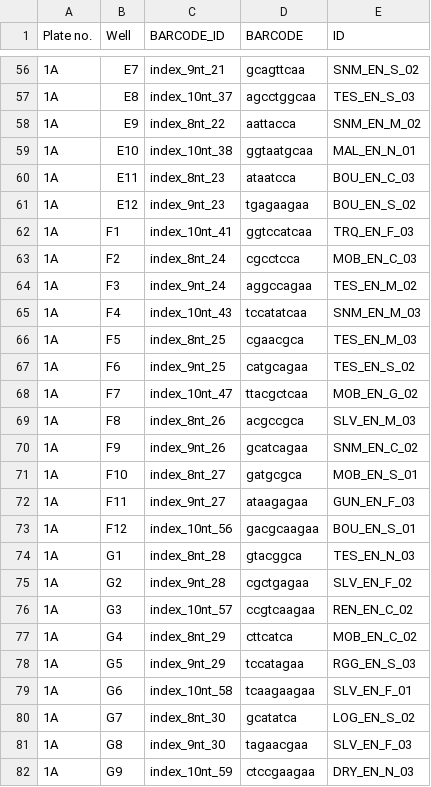
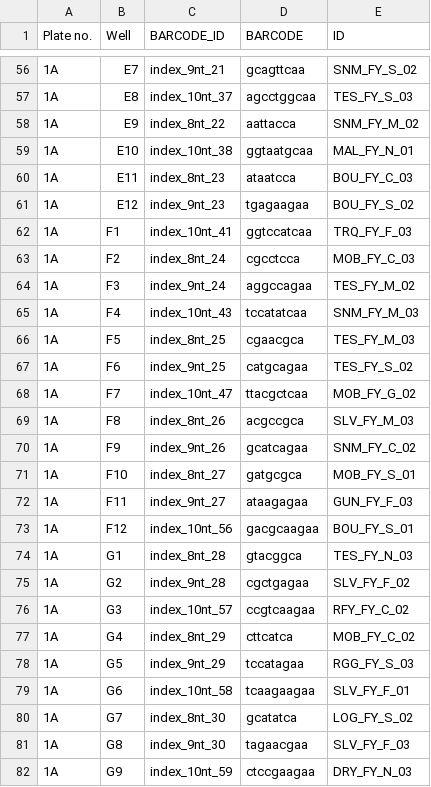
Before and after one commit to tparchman/martinson_ERNA, a CSV file: barcode_info_2018_UNM_full.csv, drawn as a sheet; only a part is shown, gaps mark what is left out; the diff covers the shown part only.

```diff
--- a/barcode_info_2018_UNM_full.csv
+++ b/barcode_info_2018_UNM_full.csv
@@ -56,27 +56,27 @@ Plate no.,Well,BARCODE_ID,BARCODE,ID
-1A,E7,index_9nt_21,gcagttcaa,SNM_EN_S_02
-1A,E8,index_10nt_37,agcctggcaa,TES_EN_S_03
-1A,E9,index_8nt_22,aattacca,SNM_EN_M_02
-1A,E10,index_10nt_38,ggtaatgcaa,MAL_EN_N_01
-1A,E11,index_8nt_23,ataatcca,BOU_EN_C_03
-1A,E12,index_9nt_23,tgagaagaa,BOU_EN_S_02
-1A,F1,index_10nt_41,ggtccatcaa,TRQ_EN_F_03
-1A,F2,index_8nt_24,cgcctcca,MOB_EN_C_03
-1A,F3,index_9nt_24,aggccagaa,TES_EN_M_02
-1A,F4,index_10nt_43,tccatatcaa,SNM_EN_M_03
-1A,F5,index_8nt_25,cgaacgca,TES_EN_M_03
-1A,F6,index_9nt_25,catgcagaa,TES_EN_S_02
-1A,F7,index_10nt_47,ttacgctcaa,MOB_EN_G_02
-1A,F8,index_8nt_26,acgccgca,SLV_EN_M_03
-1A,F9,index_9nt_26,gcatcagaa,SNM_EN_C_02
-1A,F10,index_8nt_27,gatgcgca,MOB_EN_S_01
-1A,F11,index_9nt_27,ataagagaa,GUN_EN_F_03
-1A,F12,index_10nt_56,gacgcaagaa,BOU_EN_S_01
-1A,G1,index_8nt_28,gtacggca,TES_EN_N_03
-1A,G2,index_9nt_28,cgctgagaa,SLV_EN_F_02
-1A,G3,index_10nt_57,ccgtcaagaa,REN_EN_C_02
-1A,G4,index_8nt_29,cttcatca,MOB_EN_C_02
-1A,G5,index_9nt_29,tccatagaa,RGG_EN_S_03
-1A,G6,index_10nt_58,tcaagaagaa,SLV_EN_F_01
-1A,G7,index_8nt_30,gcatatca,LOG_EN_S_02
-1A,G8,index_9nt_30,tagaacgaa,SLV_EN_F_03
-1A,G9,index_10nt_59,ctccgaagaa,DRY_EN_N_03
+1A,E7,index_9nt_21,gcagttcaa,SNM_FY_S_02
+1A,E8,index_10nt_37,agcctggcaa,TES_FY_S_03
+1A,E9,index_8nt_22,aattacca,SNM_FY_M_02
+1A,E10,index_10nt_38,ggtaatgcaa,MAL_FY_N_01
+1A,E11,index_8nt_23,ataatcca,BOU_FY_C_03
+1A,E12,index_9nt_23,tgagaagaa,BOU_FY_S_02
+1A,F1,index_10nt_41,ggtccatcaa,TRQ_FY_F_03
+1A,F2,index_8nt_24,cgcctcca,MOB_FY_C_03
+1A,F3,index_9nt_24,aggccagaa,TES_FY_M_02
+1A,F4,index_10nt_43,tccatatcaa,SNM_FY_M_03
+1A,F5,index_8nt_25,cgaacgca,TES_FY_M_03
+1A,F6,index_9nt_25,catgcagaa,TES_FY_S_02
+1A,F7,index_10nt_47,ttacgctcaa,MOB_FY_G_02
+1A,F8,index_8nt_26,acgccgca,SLV_FY_M_03
+1A,F9,index_9nt_26,gcatcagaa,SNM_FY_C_02
+1A,F10,index_8nt_27,gatgcgca,MOB_FY_S_01
+1A,F11,index_9nt_27,ataagagaa,GUN_FY_F_03
+1A,F12,index_10nt_56,gacgcaagaa,BOU_FY_S_01
+1A,G1,index_8nt_28,gtacggca,TES_FY_N_03
+1A,G2,index_9nt_28,cgctgagaa,SLV_FY_F_02
+1A,G3,index_10nt_57,ccgtcaagaa,RFY_FY_C_02
+1A,G4,index_8nt_29,cttcatca,MOB_FY_C_02
+1A,G5,index_9nt_29,tccatagaa,RGG_FY_S_03
+1A,G6,index_10nt_58,tcaagaagaa,SLV_FY_F_01
+1A,G7,index_8nt_30,gcatatca,LOG_FY_S_02
+1A,G8,index_9nt_30,tagaacgaa,SLV_FY_F_03
+1A,G9,index_10nt_59,ctccgaagaa,DRY_FY_N_03
```
Also changed, not shown: 69 edited cells elsewhere in this file, UNM_barcode_key.csv, 1 other file.
